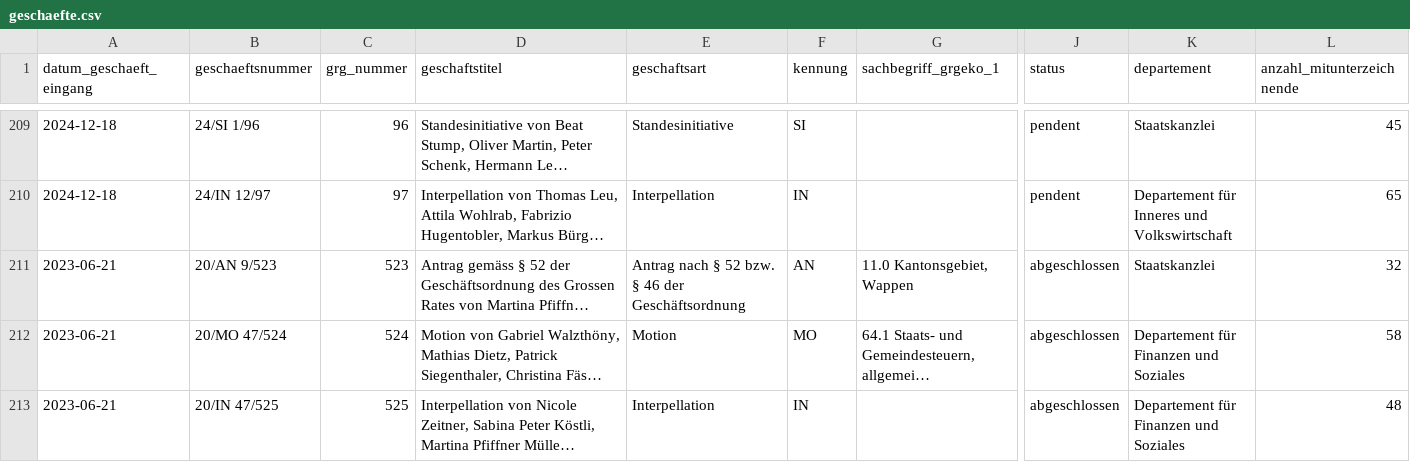
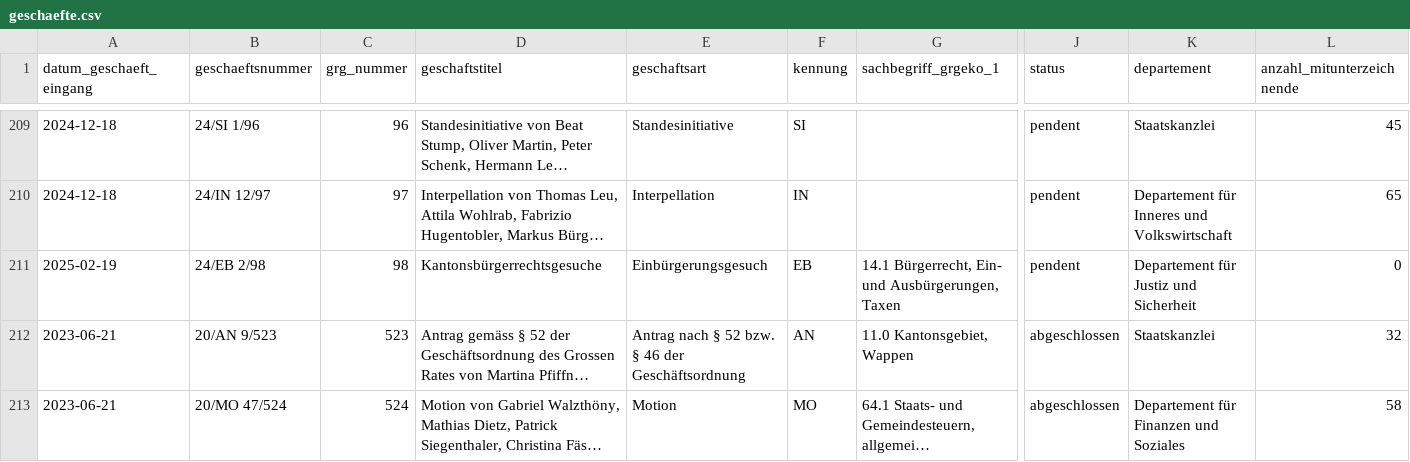
Before and after one commit to ogdtg/sitzungsprotokolle, a CSV file: data/geschaefte.csv, drawn as a sheet; only a part is shown, gaps mark what is left out; the shorter side is filled out with more unchanged rows; long unchanged cells end in …; rows hold the shown columns only; the diff names each change by its address in the sheet, - before the commit and + after, or states it on an @@ line.

```diff
--- a/data/geschaefte.csv
+++ b/data/geschaefte.csv
+row 211: 2025-02-19 | 24/EB 2/98 | 98 | Kantonsbürgerrechtsgesuche | Einbürgerungsgesuch | EB | 14.1 Bürgerrecht, Ein- und Ausbürgerungen, Taxen | pendent | Departement für Justiz und Sicherheit | 0
```
Also changed, not shown: 5 other files.
